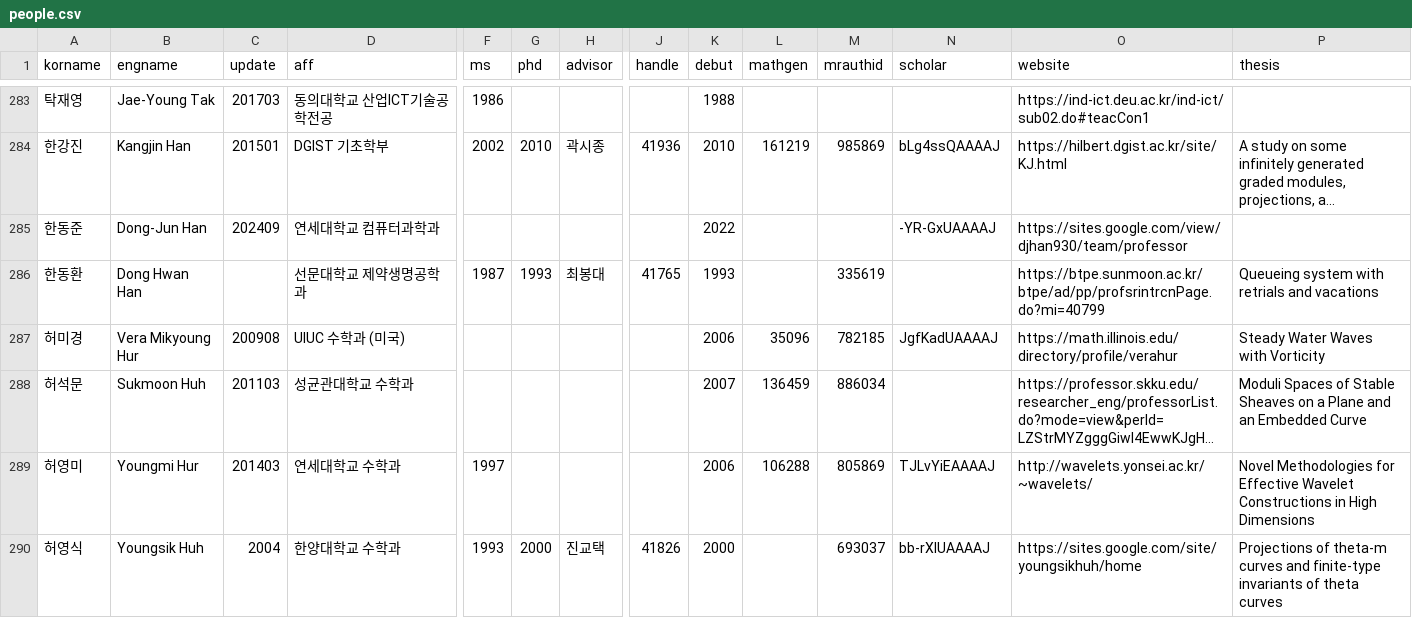
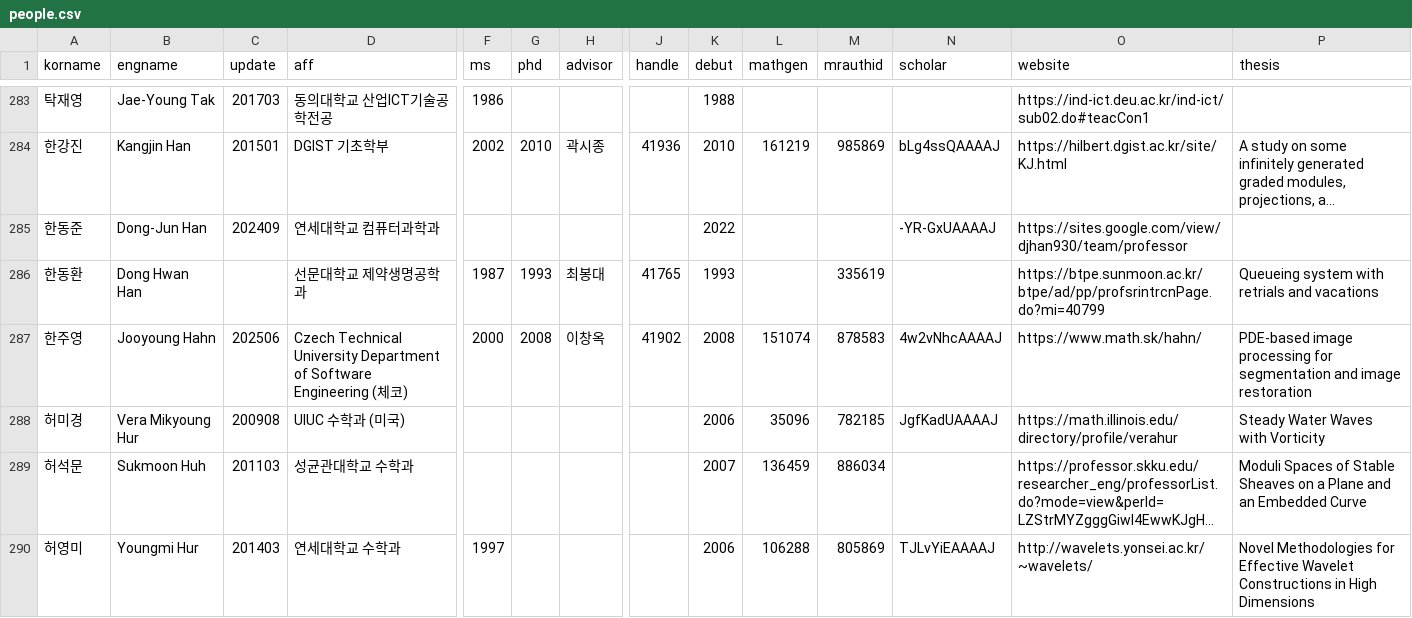
Before and after one commit to mathsci-kaist/mathsci-kaist.github.io, a CSV file: _data/people.csv, drawn as a sheet; only a part is shown, gaps mark what is left out; the shorter side is filled out with more unchanged rows; long unchanged cells end in …; rows hold the shown columns only; the diff names each change by its address in the sheet, - before the commit and + after, or states it on an @@ line.

Commit message:
JYH

```diff
--- a/_data/people.csv
+++ b/_data/people.csv
+row 287: 한주영 | Jooyoung Hahn | 202506 | Czech Technical University Department of Software Engineering (체코) | 2000 | 2008 | 이창옥 | 41902 | 2008 | 151074 | 878583 | 4w2vNhcAAAAJ | https://www.math.sk/hahn/ | PDE-based image processing for segmentation and image restoration
```
